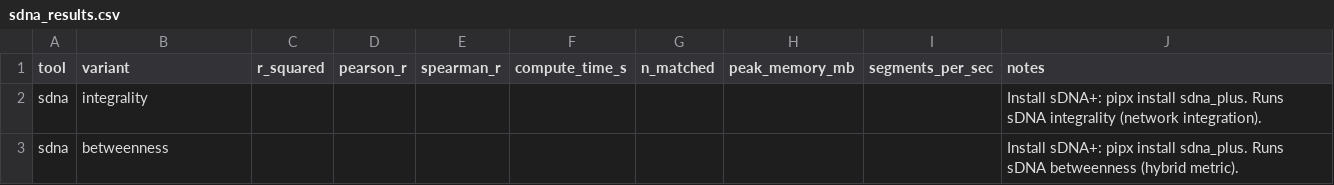
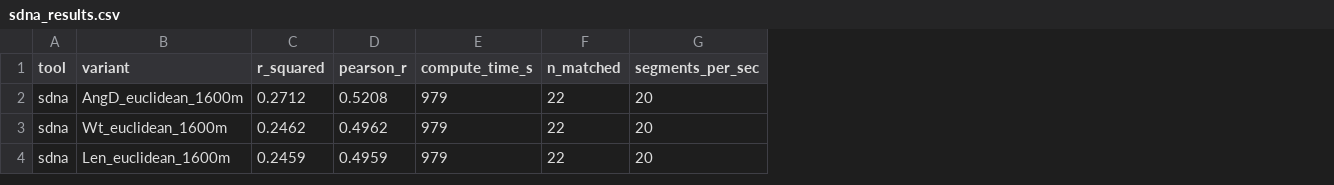
Before and after one commit to Robinlovelace/cenbench, a CSV file: results/sdna_results.csv, drawn as a sheet; removed rows and columns are numbered as before the commit, all else as after; the diff names each change by its address in the sheet, - before the commit and + after, or states it on an @@ line.

```diff
--- a/results/sdna_results.csv
+++ b/results/sdna_results.csv
-column E (spearman_r), empty
-column H (peak_memory_mb), empty
-column J (notes), empty
-row 2: sdna | integrality |  |  |  |  |  |  |  | Install sDNA+: pipx install sdna_plus. Runs sDNA integrality (network integration).
-row 3: sdna | betweenness |  |  |  |  |  |  |  | Install sDNA+: pipx install sdna_plus. Runs sDNA betweenness (hybrid metric).
+row 2: sdna | AngD_euclidean_1600m | 0.2712 | 0.5208 | 979 | 22 | 20
+row 3: sdna | Wt_euclidean_1600m | 0.2462 | 0.4962 | 979 | 22 | 20
+row 4: sdna | Len_euclidean_1600m | 0.2459 | 0.4959 | 979 | 22 | 20
```
Also changed, not shown: results/leuven_results.csv, 9 other files.
